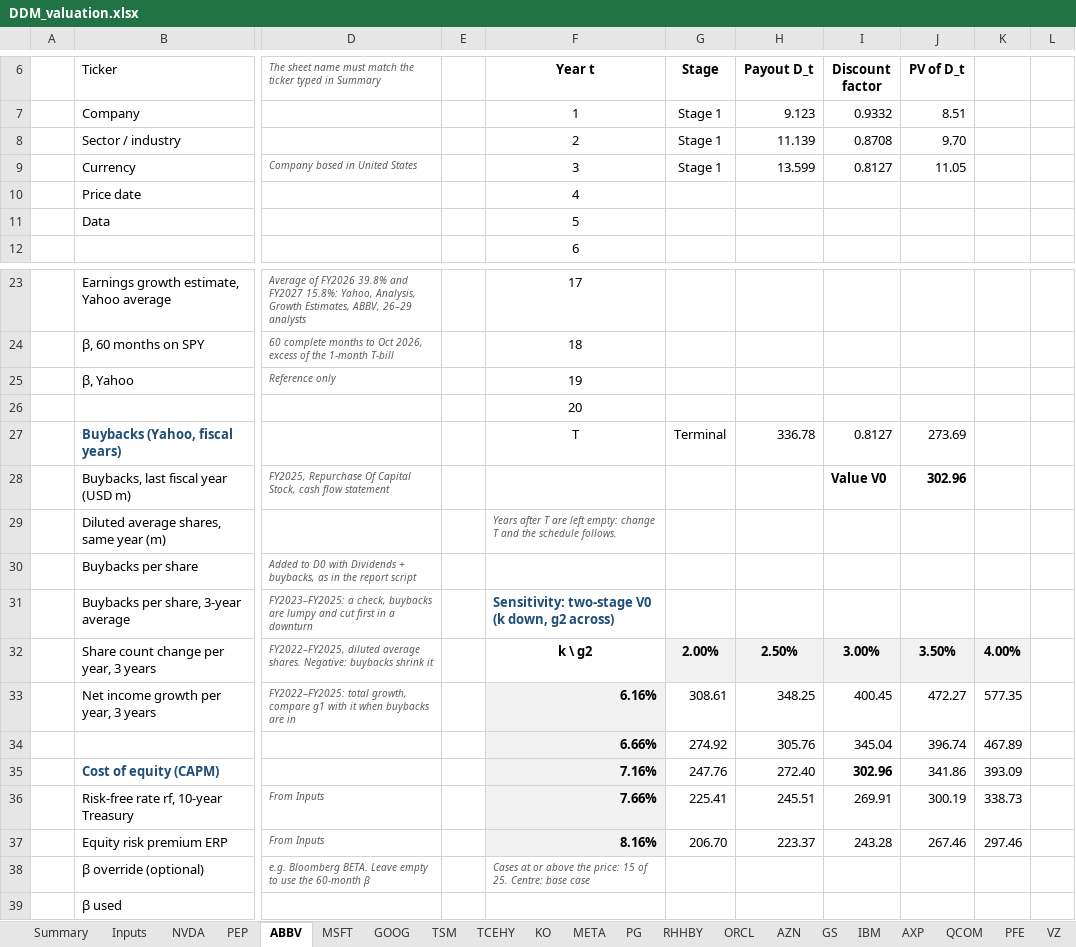
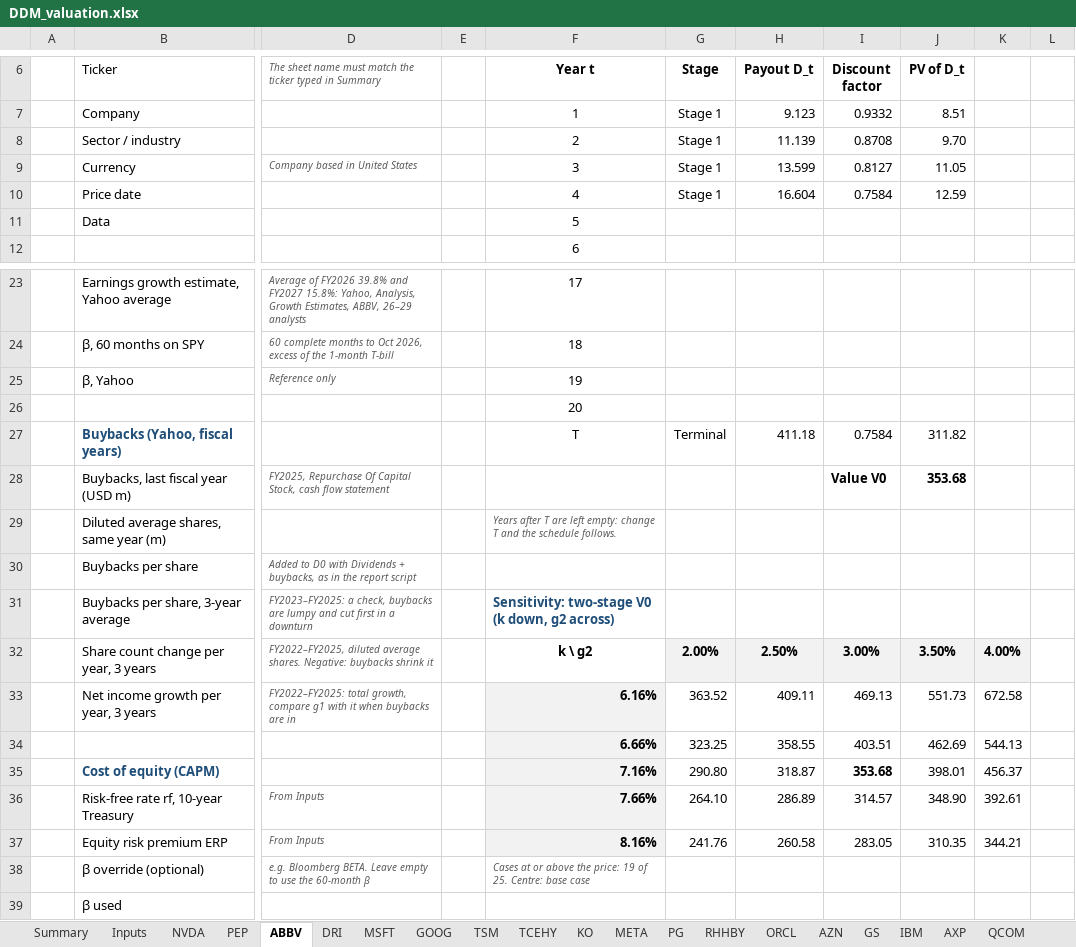
Before and after one commit to Baumender2026/Matterhorn-Capital-Management, an Excel workbook: runs/round2/inputs/DDM_valuation.xlsx, sheet ABBV, drawn as a sheet; only a part is shown, gaps mark what is left out; values as stored, in another font and other column widths than the file's, no borders; conditional formats not drawn; removed rows and columns are numbered as before the commit, all else as after; rows hold the shown columns only; the diff covers the shown part only; the diff names each change by its address in the sheet, - before the commit and + after, or states it on an @@ line.

```diff
--- a/runs/round2/inputs/DDM_valuation.xlsx (sheet ABBV)
+++ b/runs/round2/inputs/DDM_valuation.xlsx (sheet ABBV)
+sheet tab: DRI
-G10 (Stage): (empty)
+G10 (Stage): Stage 1
-H10 (Payout D_t): (empty)
+H10 (Payout D_t): 16.604
-I10 (Discount factor): (empty)
+I10 (Discount factor): 0.7584
-J10 (PV of D_t): (empty)
+J10 (PV of D_t): 12.59
-H27 (Payout D_t): 336.78
+H27 (Payout D_t): 411.18
-I27 (Discount factor): 0.8127
+I27 (Discount factor): 0.7584
-J27 (PV of D_t): 273.69
+J27 (PV of D_t): 311.82
-J28 (PV of D_t): 302.96
+J28 (PV of D_t): 353.68
-G33 (Stage): 308.61
+G33 (Stage): 363.52
-H33 (Payout D_t): 348.25
+H33 (Payout D_t): 409.11
-I33 (Discount factor): 400.45
+I33 (Discount factor): 469.13
-J33 (PV of D_t): 472.27
+J33 (PV of D_t): 551.73
-K33: 577.35
+K33: 672.58
-row 34:  |  |  |  | 6.66% | 274.92 | 305.76 | 345.04 | 396.74 | 467.89
+row 34:  |  |  |  | 6.66% | 323.25 | 358.55 | 403.51 | 462.69 | 544.13
-G35 (Stage): 247.76
+G35 (Stage): 290.80
-H35 (Payout D_t): 272.40
+H35 (Payout D_t): 318.87
-I35 (Discount factor): 302.96
+I35 (Discount factor): 353.68
-J35 (PV of D_t): 341.86
+J35 (PV of D_t): 398.01
-K35: 393.09
+K35: 456.37
-G36 (Stage): 225.41
+G36 (Stage): 264.10
-H36 (Payout D_t): 245.51
+H36 (Payout D_t): 286.89
-I36 (Discount factor): 269.91
+I36 (Discount factor): 314.57
-J36 (PV of D_t): 300.19
+J36 (PV of D_t): 348.90
-K36: 338.73
+K36: 392.61
-G37 (Stage): 206.70
+G37 (Stage): 241.76
-H37 (Payout D_t): 223.37
+H37 (Payout D_t): 260.58
-I37 (Discount factor): 243.28
+I37 (Discount factor): 283.05
-J37 (PV of D_t): 267.46
+J37 (PV of D_t): 310.35
-K37: 297.46
+K37: 344.21
-F38 (Year t): …the price: 15 of 25.…
+F38 (Year t): …the price: 19 of 25.…
```
Also changed, not shown: 13 edited cells elsewhere in this sheet, sheet Summary, other sheet tabs, 35 other files.
